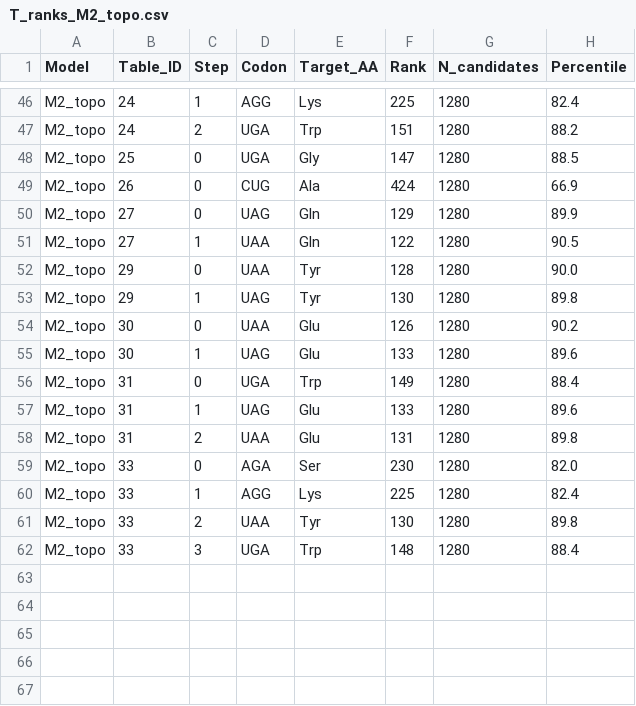
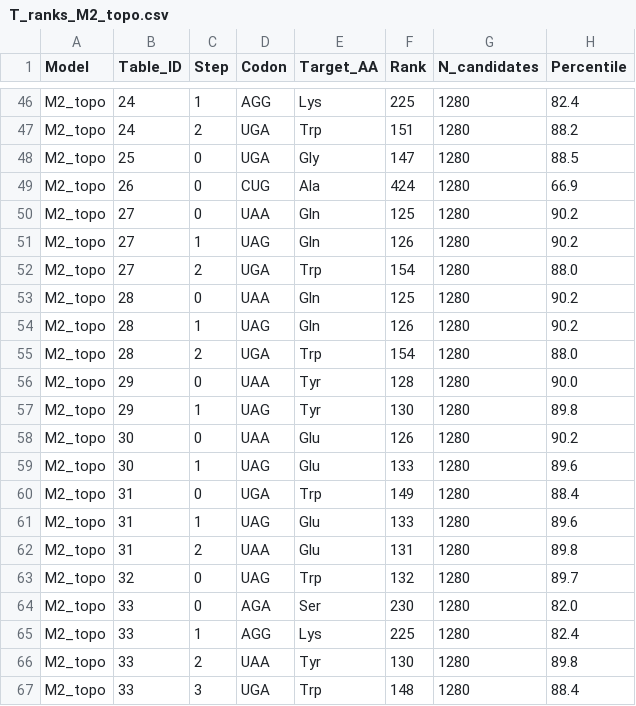
Before and after one commit to biostochastics/codontopo, a CSV file: output/tables/T_ranks_M2_topo.csv, drawn as a sheet; only a part is shown, gaps mark what is left out.

```diff
--- a/output/tables/T_ranks_M2_topo.csv
+++ b/output/tables/T_ranks_M2_topo.csv
@@ -49,4 +49,8 @@ M2_topo,25,0,UGA,Gly,147,1280,88.5
 M2_topo,26,0,CUG,Ala,424,1280,66.9
-M2_topo,27,0,UAG,Gln,129,1280,89.9
-M2_topo,27,1,UAA,Gln,122,1280,90.5
+M2_topo,27,0,UAA,Gln,125,1280,90.2
+M2_topo,27,1,UAG,Gln,126,1280,90.2
+M2_topo,27,2,UGA,Trp,154,1280,88.0
+M2_topo,28,0,UAA,Gln,125,1280,90.2
+M2_topo,28,1,UAG,Gln,126,1280,90.2
+M2_topo,28,2,UGA,Trp,154,1280,88.0
 M2_topo,29,0,UAA,Tyr,128,1280,90.0
@@ -58,2 +62,3 @@ M2_topo,31,1,UAG,Glu,133,1280,89.6
 M2_topo,31,2,UAA,Glu,131,1280,89.8
+M2_topo,32,0,UAG,Trp,132,1280,89.7
 M2_topo,33,0,AGA,Ser,230,1280,82.0
```
Also changed, not shown: output/tables/T1_claim_hierarchy.csv, output/tables/T_model_comparison.csv, 36 other files.
